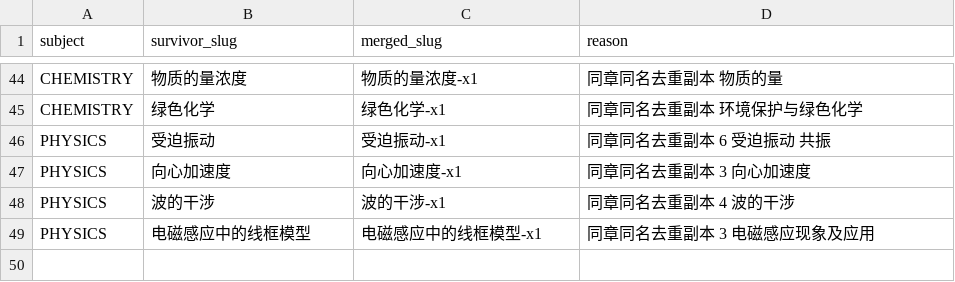
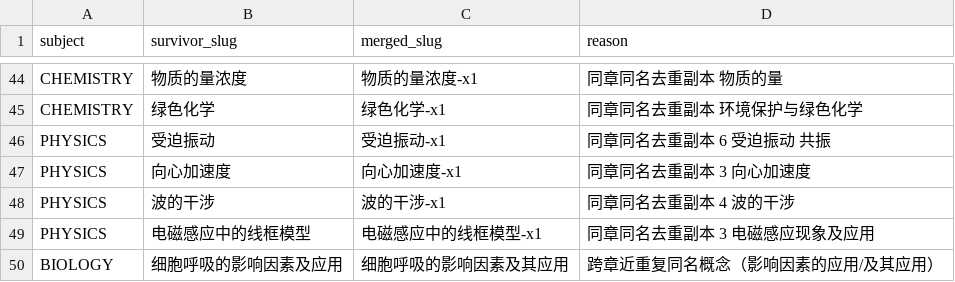
Before and after one commit to tianshantingyun-lab/smart-mistake-book, a CSV file: tools/kb_build/tables/point_merge.csv, drawn as a sheet; only a part is shown, gaps mark what is left out.

```diff
--- a/tools/kb_build/tables/point_merge.csv
+++ b/tools/kb_build/tables/point_merge.csv
@@ -49 +49,2 @@ PHYSICS,波的干涉,波的干涉-x1,同章同名去重副本 4 波的干涉
 PHYSICS,电磁感应中的线框模型,电磁感应中的线框模型-x1,同章同名去重副本 3 电磁感应现象及应用
+BIOLOGY,细胞呼吸的影响因素及应用,细胞呼吸的影响因素及其应用,跨章近重复同名概念（影响因素的应用/及其应用）
```
Also changed, not shown: tools/kb_build/tables/material_rebind.csv, 6 other files.
